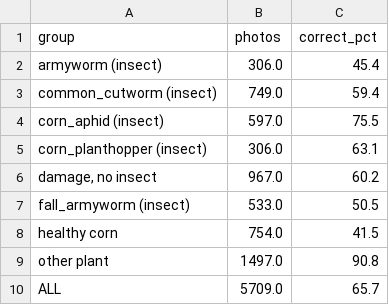
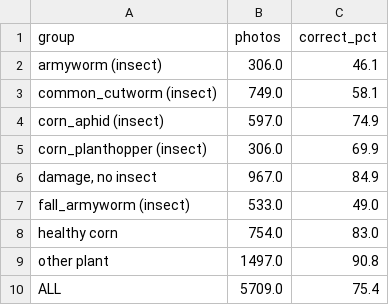
Before and after one commit to Zen732/Corn-Pest, a CSV file: ml/results/flow_summary.csv, drawn as a sheet.

```diff
--- a/ml/results/flow_summary.csv
+++ b/ml/results/flow_summary.csv
@@ -1,10 +1,10 @@
 group,photos,correct_pct
-armyworm (insect),306.0,45.4
-common_cutworm (insect),749.0,59.4
-corn_aphid (insect),597.0,75.5
-corn_planthopper (insect),306.0,63.1
-"damage, no insect",967.0,60.2
-fall_armyworm (insect),533.0,50.5
-healthy corn,754.0,41.5
+armyworm (insect),306.0,46.1
+common_cutworm (insect),749.0,58.1
+corn_aphid (insect),597.0,74.9
+corn_planthopper (insect),306.0,69.9
+"damage, no insect",967.0,84.9
+fall_armyworm (insect),533.0,49.0
+healthy corn,754.0,83.0
 other plant,1497.0,90.8
-ALL,5709.0,65.7
+ALL,5709.0,75.4
```
Also changed, not shown: ml/results/metrics_summary.csv, 12 other files.
